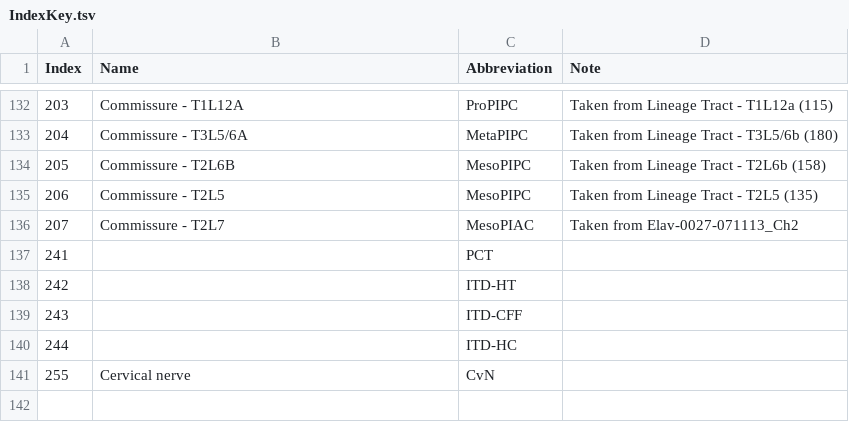
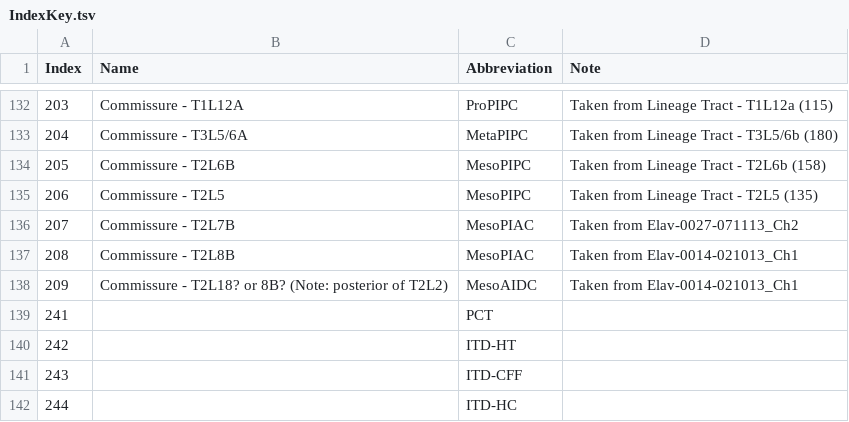
Before and after one commit to Robbie1977/DrosAdultTAGdomains, a TSV file: refData/IndexKey.tsv, drawn as a sheet; only a part is shown, gaps mark what is left out; the shorter side is filled out with more unchanged rows.

Commit message:
adding data from Elav-0014-021013_Ch1

```diff
--- a/refData/IndexKey.tsv
+++ b/refData/IndexKey.tsv
@@ -135,3 +135,5 @@ Index	Name	Abbreviation	Note
 206	Commissure - T2L5	MesoPIPC	Taken from Lineage Tract - T2L5 (135)
-207	Commissure - T2L7	MesoPIAC	Taken from Elav-0027-071113_Ch2
+207	Commissure - T2L7B	MesoPIAC	Taken from Elav-0027-071113_Ch2
+208	Commissure - T2L8B	MesoPIAC	Taken from Elav-0014-021013_Ch1
+209	Commissure - T2L18? or 8B? (Note: posterior of T2L2)	MesoAIDC	Taken from Elav-0014-021013_Ch1
 241		PCT	
```
